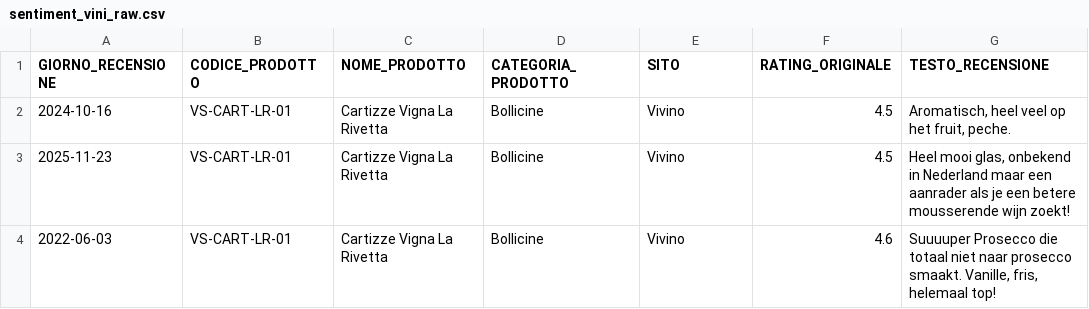
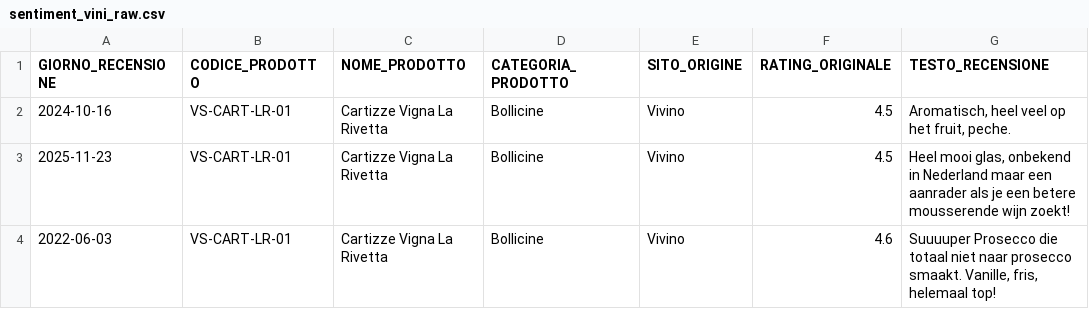
Before and after one commit to robertobortoletto89-lab/hello-world-vino, a CSV file: sentiment_vini_raw.csv, drawn as a sheet; only a part is shown.

```diff
--- a/sentiment_vini_raw.csv
+++ b/sentiment_vini_raw.csv
@@ -1,2 +1,2 @@
-GIORNO_RECENSIONE;CODICE_PRODOTTO;NOME_PRODOTTO;CATEGORIA_PRODOTTO;SITO;RATING_ORIGINALE;TESTO_RECENSIONE
+GIORNO_RECENSIONE;CODICE_PRODOTTO;NOME_PRODOTTO;CATEGORIA_PRODOTTO;SITO_ORIGINE;RATING_ORIGINALE;TESTO_RECENSIONE
 2024-10-16;VS-CART-LR-01;Cartizze Vigna La Rivetta;Bollicine;Vivino;4.5;Aromatisch, heel veel op het fruit, peche.
```
Also changed, not shown: storico_prezzi.csv, 3 other files.
